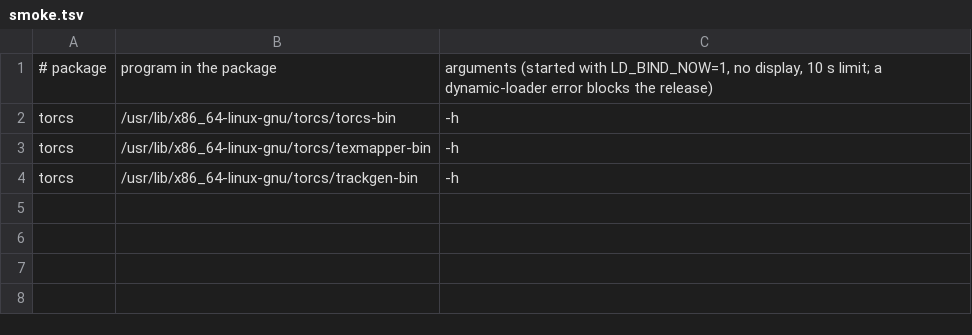
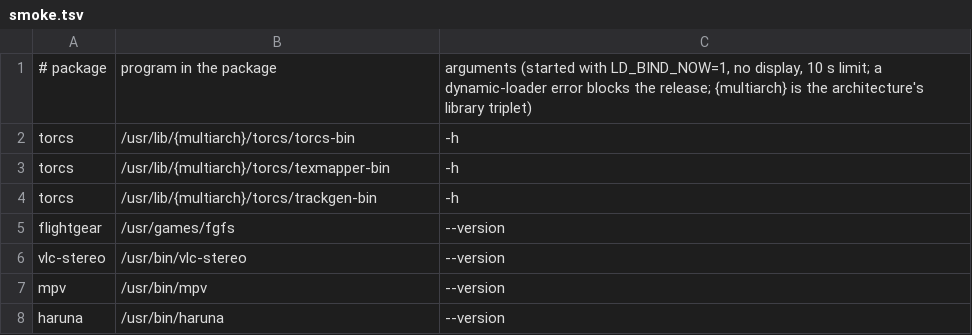
Before and after one commit to Sparky-OS/sparky-stereo-os-build, a TSV file: sparky-os/lean/smoke.tsv, drawn as a sheet.

```diff
--- a/sparky-os/lean/smoke.tsv
+++ b/sparky-os/lean/smoke.tsv
@@ -1,4 +1,8 @@
-# package	program in the package	arguments  (started with LD_BIND_NOW=1, no display, 10 s limit; a dynamic-loader error blocks the release)
-torcs	/usr/lib/x86_64-linux-gnu/torcs/torcs-bin	-h
-torcs	/usr/lib/x86_64-linux-gnu/torcs/texmapper-bin	-h
-torcs	/usr/lib/x86_64-linux-gnu/torcs/trackgen-bin	-h
+# package	program in the package	arguments  (started with LD_BIND_NOW=1, no display, 10 s limit; a dynamic-loader error blocks the release; {multiarch} is the architecture's library triplet)
+torcs	/usr/lib/{multiarch}/torcs/torcs-bin	-h
+torcs	/usr/lib/{multiarch}/torcs/texmapper-bin	-h
+torcs	/usr/lib/{multiarch}/torcs/trackgen-bin	-h
+flightgear	/usr/games/fgfs	--version
+vlc-stereo	/usr/bin/vlc-stereo	--version
+mpv	/usr/bin/mpv	--version
+haruna	/usr/bin/haruna	--version
```
Also changed, not shown: 3 other files.
